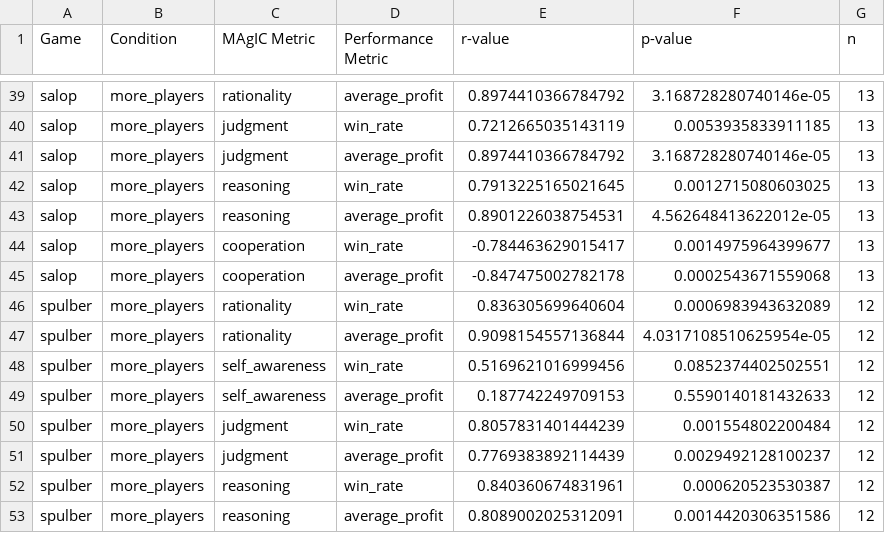
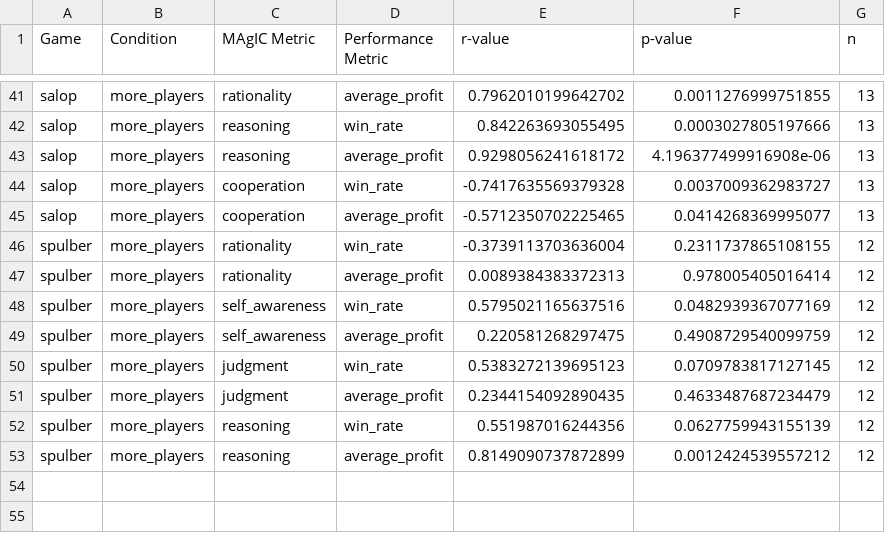
Before and after one commit to IsiBuBu/paper, a CSV file: output/analysis/tables/rq3/A.1_master_correlation_table.csv, drawn as a sheet; only a part is shown, gaps mark what is left out; removed rows and columns are numbered as before the commit, all else as after; the diff covers the shown part only; the diff names each change by its address in the sheet, - before the commit and + after, or states it on an @@ line.

```diff
--- a/output/analysis/tables/rq3/A.1_master_correlation_table.csv
+++ b/output/analysis/tables/rq3/A.1_master_correlation_table.csv
-E41 (r-value): 0.8974410366784792
+E41 (r-value): 0.7962010199642702
-F41 (p-value): 3.168728280740146e-05
+F41 (p-value): 0.0011276999751855
-row 40: salop | more_players | judgment | win_rate | 0.7212665035143119 | 0.0053935833911185 | 13
-row 41: salop | more_players | judgment | average_profit | 0.8974410366784792 | 3.168728280740146e-05 | 13
-E42 (r-value): 0.7913225165021645
+E42 (r-value): 0.842263693055495
-F42 (p-value): 0.0012715080603025
+F42 (p-value): 0.0003027805197666
-E43 (r-value): 0.8901226038754531
+E43 (r-value): 0.9298056241618172
-F43 (p-value): 4.562648413622012e-05
+F43 (p-value): 4.196377499916908e-06
-E44 (r-value): -0.784463629015417
+E44 (r-value): -0.7417635569379328
-F44 (p-value): 0.0014975964399677
+F44 (p-value): 0.0037009362983727
-E45 (r-value): -0.847475002782178
+E45 (r-value): -0.5712350702225465
-F45 (p-value): 0.0002543671559068
+F45 (p-value): 0.0414268369995077
-E46 (r-value): 0.836305699640604
+E46 (r-value): -0.3739113703636004
-F46 (p-value): 0.0006983943632089
+F46 (p-value): 0.2311737865108155
-E47 (r-value): 0.9098154557136844
+E47 (r-value): 0.0089384383372313
-F47 (p-value): 4.0317108510625954e-05
+F47 (p-value): 0.978005405016414
-E48 (r-value): 0.5169621016999456
+E48 (r-value): 0.5795021165637516
-F48 (p-value): 0.0852374402502551
+F48 (p-value): 0.0482939367077169
-E49 (r-value): 0.187742249709153
+E49 (r-value): 0.220581268297475
-F49 (p-value): 0.5590140181432633
+F49 (p-value): 0.4908729540099759
-E50 (r-value): 0.8057831401444239
+E50 (r-value): 0.5383272139695123
-F50 (p-value): 0.001554802200484
+F50 (p-value): 0.0709783817127145
-E51 (r-value): 0.7769383892114439
+E51 (r-value): 0.2344154092890435
-F51 (p-value): 0.0029492128100237
+F51 (p-value): 0.4633487687234479
-E52 (r-value): 0.840360674831961
+E52 (r-value): 0.551987016244356
-F52 (p-value): 0.000620523530387
+F52 (p-value): 0.0627759943155139
-E53 (r-value): 0.8089002025312091
+E53 (r-value): 0.8149090737872899
-F53 (p-value): 0.0014420306351586
+F53 (p-value): 0.0012424539557212
```
Also changed, not shown: 4 added rows, 2 removed rows and 58 edited cells elsewhere in this file, output/analysis/correlations_analysis_structural.csv, output/analysis/influence_magic_to_performance.csv, 13 other files.
